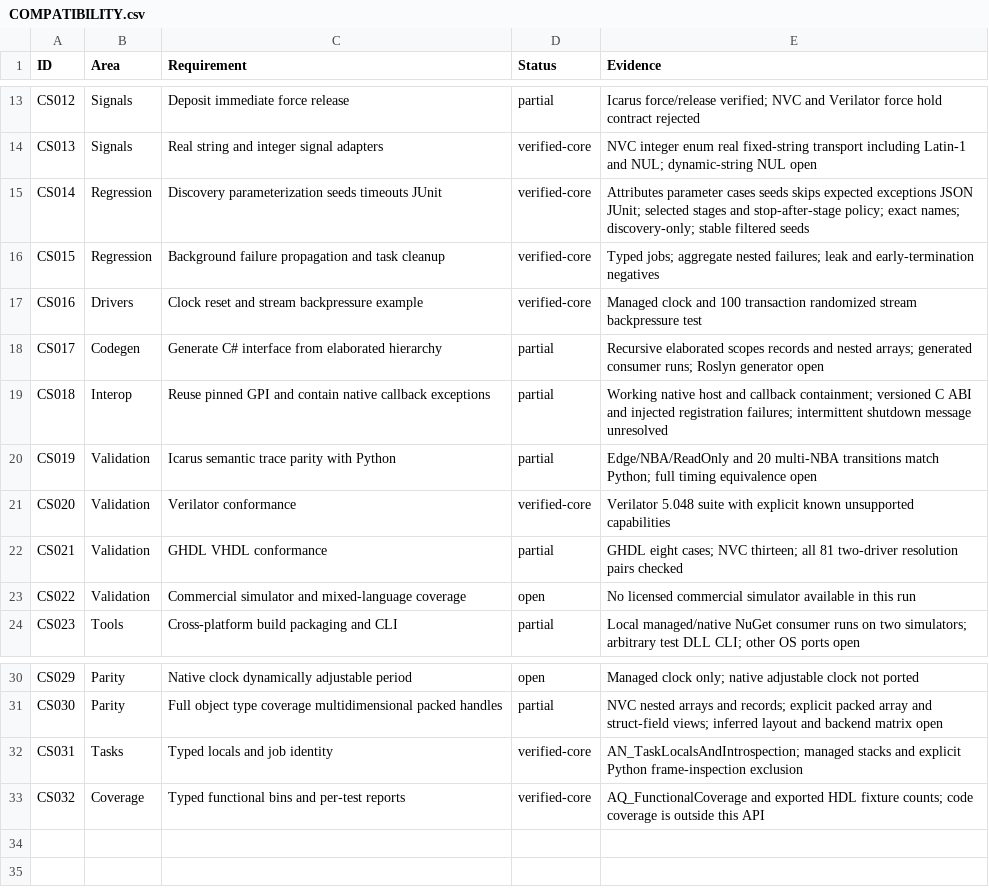
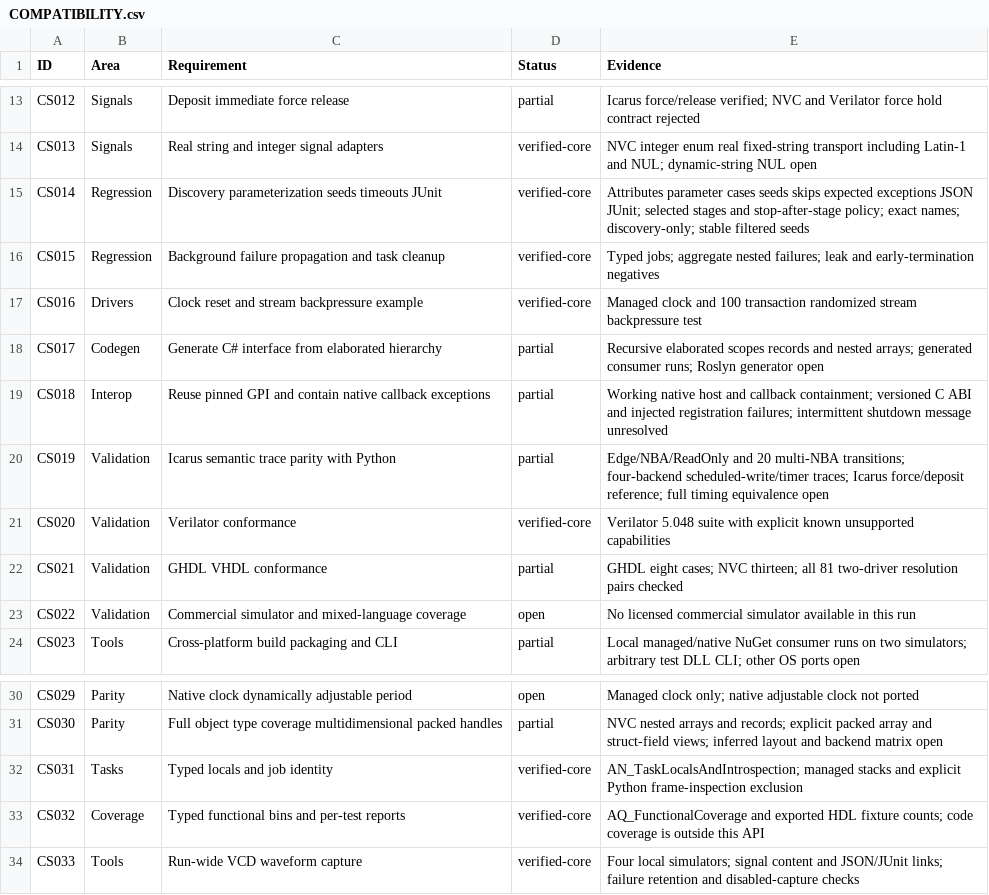
Before and after one commit to jeffadickson/SharpTestBench, a CSV file: docs/COMPATIBILITY.csv, drawn as a sheet; only a part is shown, gaps mark what is left out.

Commit message:
Expand four-backend timing conformance and add waveform artifacts

```diff
--- a/docs/COMPATIBILITY.csv
+++ b/docs/COMPATIBILITY.csv
@@ -19,3 +19,3 @@ CS017,Codegen,Generate C# interface from elaborated hierarchy,partial,Recursive
 CS018,Interop,Reuse pinned GPI and contain native callback exceptions,partial,Working native host and callback containment; versioned C ABI and injected registration failures; intermittent shutdown message unresolved
-CS019,Validation,Icarus semantic trace parity with Python,partial,Edge/NBA/ReadOnly and 20 multi-NBA transitions match Python; full timing equivalence open
+CS019,Validation,Icarus semantic trace parity with Python,partial,Edge/NBA/ReadOnly and 20 multi-NBA transitions; four-backend scheduled-write/timer traces; Icarus force/deposit reference; full timing equivalence open
 CS020,Validation,Verilator conformance,verified-core,Verilator 5.048 suite with explicit known unsupported capabilities
@@ -33 +33,2 @@ CS031,Tasks,Typed locals and job identity,verified-core,AN_TaskLocalsAndIntrospe
 CS032,Coverage,Typed functional bins and per-test reports,verified-core,AQ_FunctionalCoverage and exported HDL fixture counts; code coverage is outside this API
+CS033,Tools,Run-wide VCD waveform capture,verified-core,Four local simulators; signal content and JSON/JUnit links; failure retention and disabled-capture checks
```
Also changed, not shown: 52 other files.
